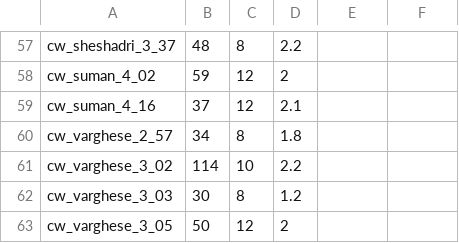
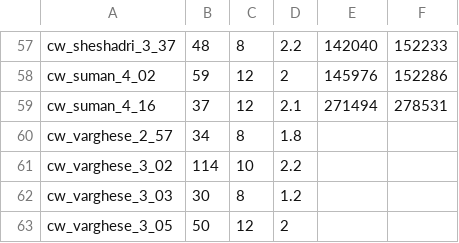
Before and after one commit to varsh2506/Handheld-Doppler-Analysis, a CSV file: Data.csv, drawn as a sheet; only a part is shown, gaps mark what is left out; the diff covers the shown part only; the diff names each change by its address in the sheet, - before the commit and + after, or states it on an @@ line.

```diff
--- a/Data.csv
+++ b/Data.csv
-E57: (empty)
+E57: 142040
-F57: (empty)
+F57: 152233
-E58: (empty)
+E58: 145976
-F58: (empty)
+F58: 152286
-E59: (empty)
+E59: 271494
-F59: (empty)
+F59: 278531
```
Also changed, not shown: 31 edited cells elsewhere in this file.
